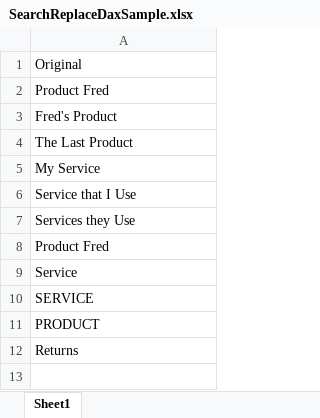
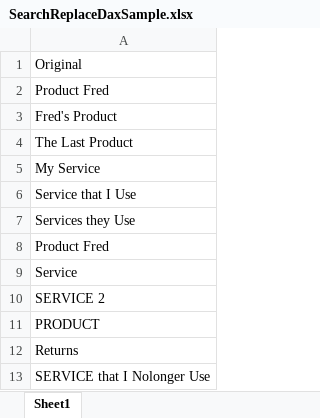
Before and after one commit to steveyoungca/5MinuteBIRepo, an Excel workbook: DAX Search with IF/SearchReplaceDaxSample.xlsx, sheet Sheet1, drawn as a sheet; values as stored, in another font and other column widths than the file's, no borders; table styles not drawn; the diff names each change by its address in the sheet, - before the commit and + after, or states it on an @@ line.

```diff
--- a/DAX Search with IF/SearchReplaceDaxSample.xlsx (sheet Sheet1)
+++ b/DAX Search with IF/SearchReplaceDaxSample.xlsx (sheet Sheet1)
-A10: SERVICE
+A10: SERVICE 2
+row 13: SERVICE that I Nolonger Use
```
Also changed, not shown: 1 other file.
